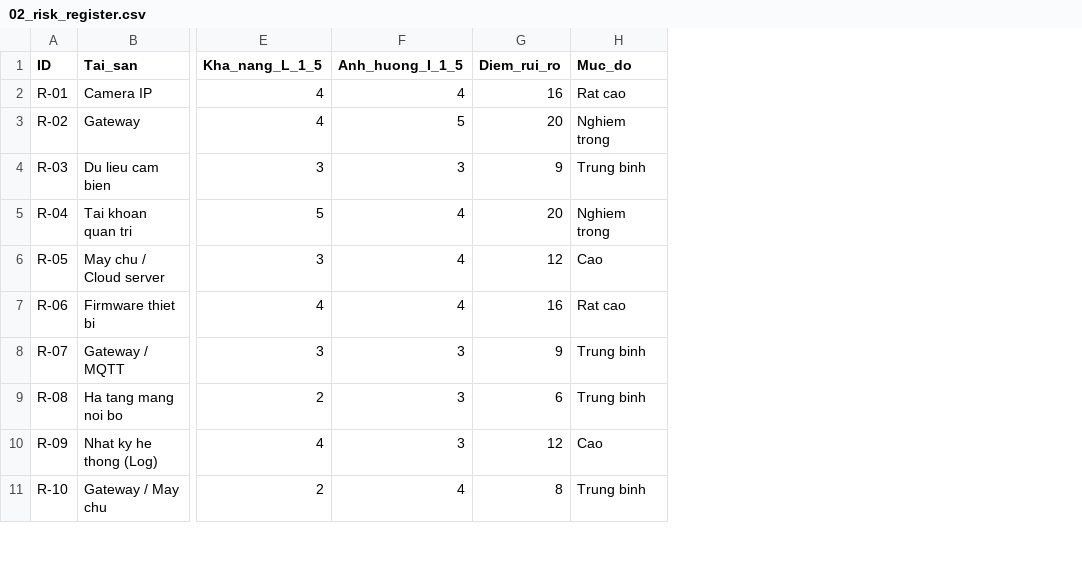
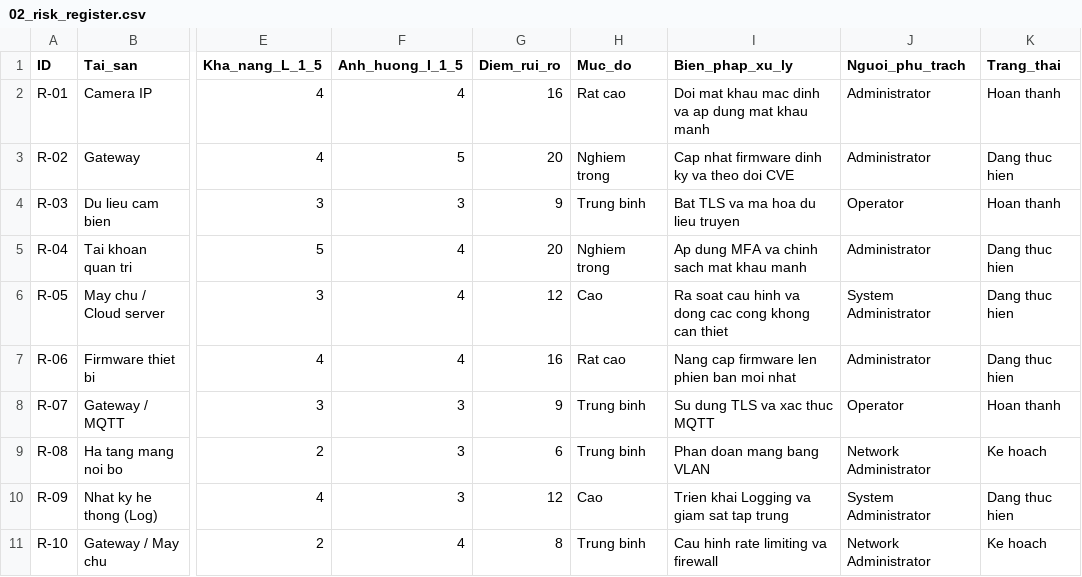
Before and after one commit to vonguyenduyen512-oss/detai35-quanlyruiro-iot, a CSV file: results/02_risk_register.csv, drawn as a sheet; only a part is shown, gaps mark what is left out; the diff names each change by its address in the sheet, - before the commit and + after, or states it on an @@ line.

Commit message:
Update 02_risk_register.csv

```diff
--- a/results/02_risk_register.csv
+++ b/results/02_risk_register.csv
+column I (Bien_phap_xu_ly), rows 2-11: Doi mat khau mac dinh va ap dung mat khau manh | Cap nhat firmware dinh ky va theo doi CVE | Bat TLS va ma hoa du lieu truyen | Ap dung MFA va chinh sach mat khau manh | Ra soat cau hinh va dong cac cong khong can thiet | Nang cap firmware len phien ban moi nhat | Su dung TLS va xac thuc MQTT | Phan doan mang bang VLAN | Trien khai Logging va giam sat tap trung | Cau hinh rate limiting va firewall
+column J (Nguoi_phu_trach), rows 2-11: Administrator | Administrator | Operator | Administrator | System Administrator | Administrator | Operator | Network Administrator | System Administrator | Network Administrator
+column K (Trang_thai), rows 2-11: Hoan thanh | Dang thuc hien | Hoan thanh | Dang thuc hien | Dang thuc hien | Dang thuc hien | Hoan thanh | Ke hoach | Dang thuc hien | Ke hoach
```
